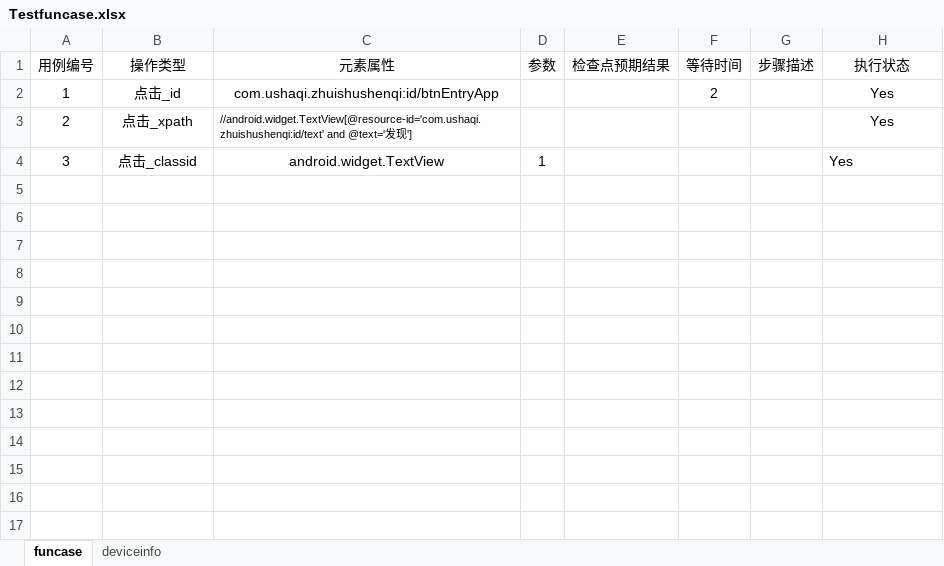
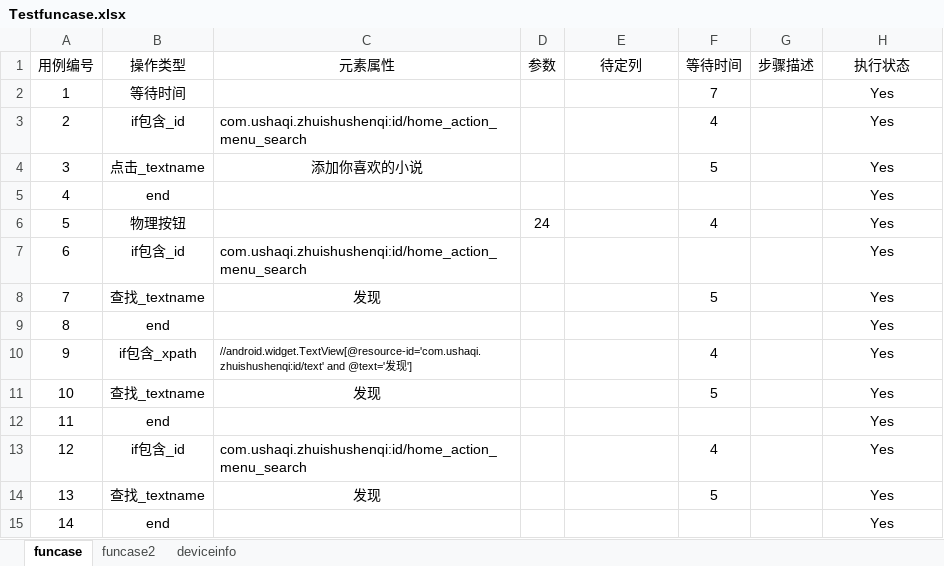
Before and after one commit to hsy5332/Blog, an Excel workbook: ApplicationPerformance/applicationfunction/Testfuncase.xlsx, sheet funcase, drawn as a sheet; values as stored, in another font and other column widths than the file's, no borders; the diff names each change by its address in the sheet, - before the commit and + after, or states it on an @@ line.

```diff
--- a/ApplicationPerformance/applicationfunction/Testfuncase.xlsx (sheet funcase)
+++ b/ApplicationPerformance/applicationfunction/Testfuncase.xlsx (sheet funcase)
+sheet tab: funcase2
-E1: 检查点预期结果
+E1: 待定列
-B2 (操作类型): 点击_id
+B2 (操作类型): 等待时间
-C2 (元素属性): com.ushaqi.zhuishushenqi:id/btnEntryApp
+C2 (元素属性): (empty)
-F2 (等待时间): 2
+F2 (等待时间): 7
-B3 (操作类型): 点击_xpath
+B3 (操作类型): if包含_id
-C3 (元素属性): //android.widget.TextView[@resource-id='com.ushaqi.zhuishushenqi:id/text' and @text='发现']
+C3 (元素属性): com.ushaqi.zhuishushenqi:id/home_action_menu_search
@@ C3 text size: larger @@
-F3 (等待时间): (empty)
+F3 (等待时间): 4
-B4 (操作类型): 点击_classid
+B4 (操作类型): 点击_textname
-C4 (元素属性): android.widget.TextView
+C4 (元素属性): 添加你喜欢的小说
-D4 (参数): 1
+D4 (参数): (empty)
-F4 (等待时间): (empty)
+F4 (等待时间): 5
-H4 alignment: left
+H4 alignment: center
+row 5: 4 | end |  |  |  |  |  | Yes
+row 6: 5 | 物理按钮 |  | 24 |  | 4 |  | Yes
+row 7: 6 | if包含_id | com.ushaqi.zhuishushenqi:id/home_action_menu_search |  |  |  |  | Yes
+row 8: 7 | 查找_textname | 发现 |  |  | 5 |  | Yes
+row 9: 8 | end |  |  |  |  |  | Yes
+row 10: 9 | if包含_xpath | //android.widget.TextView[@resource-id='com.ushaqi.zhuishushenqi:id/text' and @text='发现'] |  |  | 4 |  | Yes
+row 11: 10 | 查找_textname | 发现 |  |  | 5 |  | Yes
+row 12: 11 | end |  |  |  |  |  | Yes
+row 13: 12 | if包含_id | com.ushaqi.zhuishushenqi:id/home_action_menu_search |  |  | 4 |  | Yes
+row 14: 13 | 查找_textname | 发现 |  |  | 5 |  | Yes
+row 15: 14 | end |  |  |  |  |  | Yes
```
Also changed, not shown: sheet deviceinfo, 2 other files.
